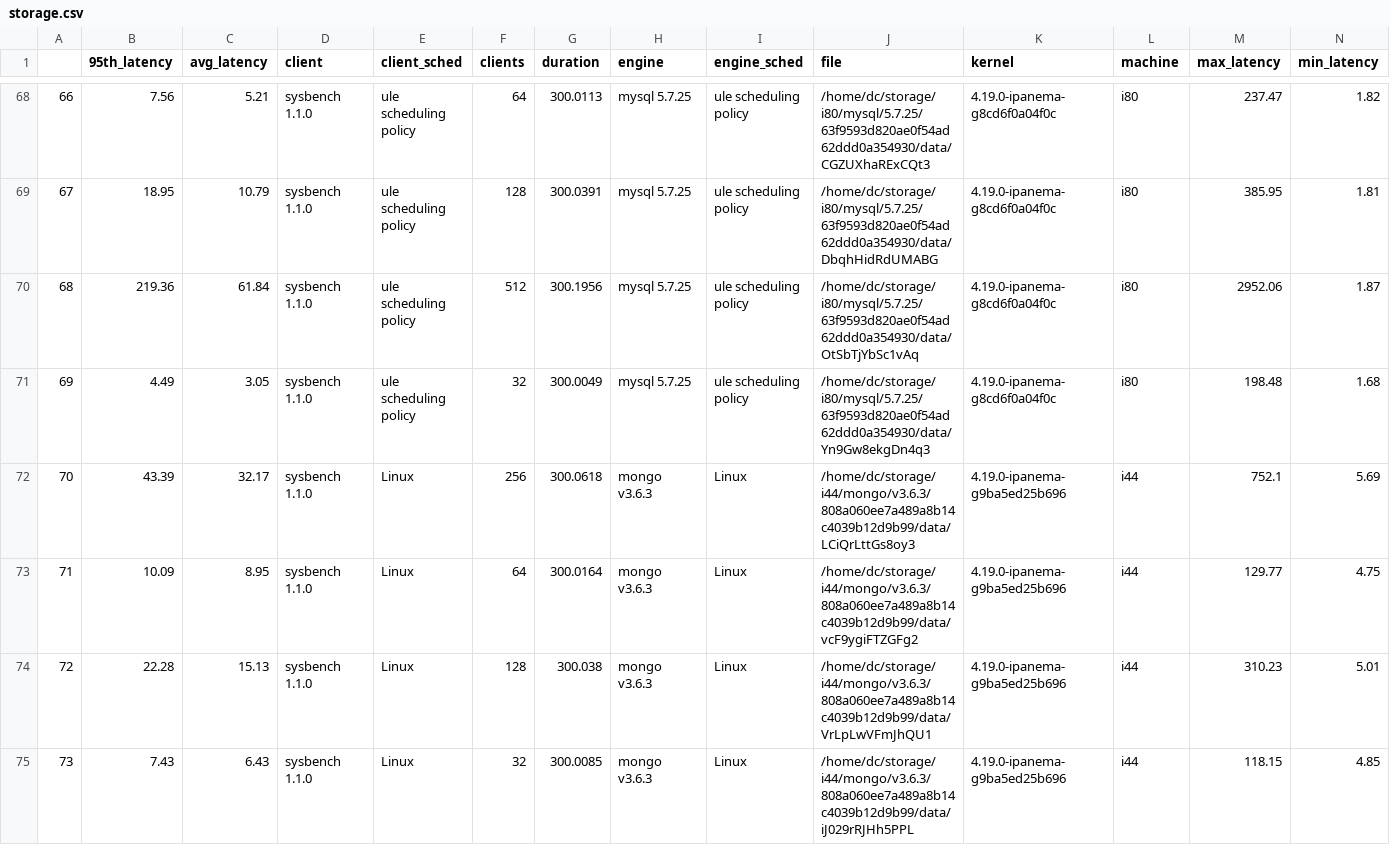
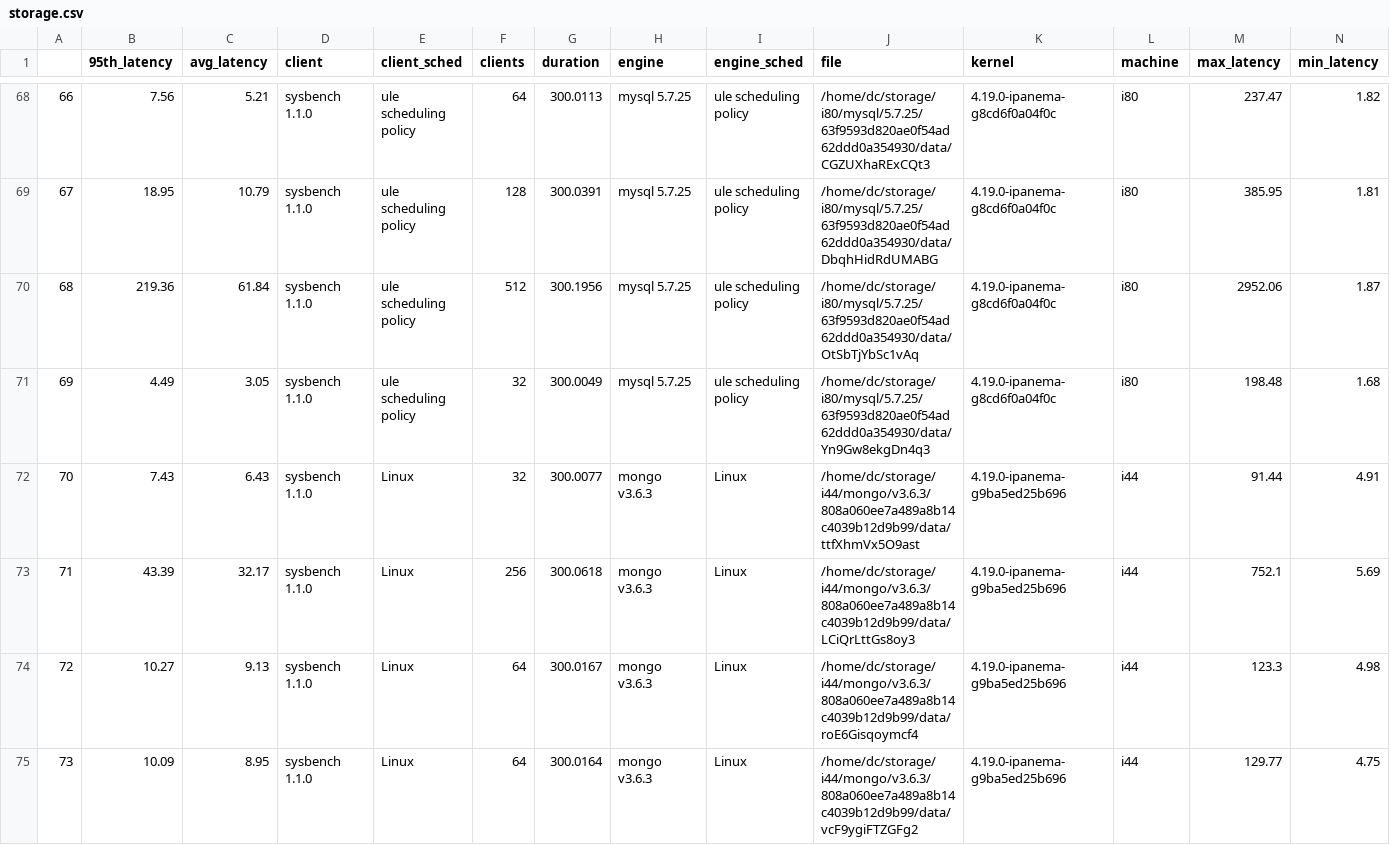
Before and after one commit to carverdamien/plot.ipanema, a CSV file: storage.csv, drawn as a sheet; only a part is shown, gaps mark what is left out; the shorter side is filled out with more unchanged rows; addresses are those after the commit; rows hold the shown columns only; the diff covers the shown part only; the diff names each change by its address in the sheet, - before the commit and + after, or states it on an @@ line.

```diff
--- a/storage.csv
+++ b/storage.csv
+row 72: 70 | 7.43 | 6.43 | sysbench 1.1.0 | Linux | 32 | 300.0077 | mongo v3.6.3 | Linux | /home/dc/storage/i44/mongo/v3.6.3/808a060ee7a489a8b14c4039b12d9b99/data/ttfXhmVx5O9ast | 4.19.0-ipanema-g9ba5ed25b696 | i44 | 91.44 | 4.91
@@ column A renumbered from row 73 down @@
+row 74: 72 | 10.27 | 9.13 | sysbench 1.1.0 | Linux | 64 | 300.0167 | mongo v3.6.3 | Linux | /home/dc/storage/i44/mongo/v3.6.3/808a060ee7a489a8b14c4039b12d9b99/data/roE6Gisqoymcf4 | 4.19.0-ipanema-g9ba5ed25b696 | i44 | 123.3 | 4.98
```
Also changed, not shown: 2 added rows elsewhere in this file, 2 other files.
